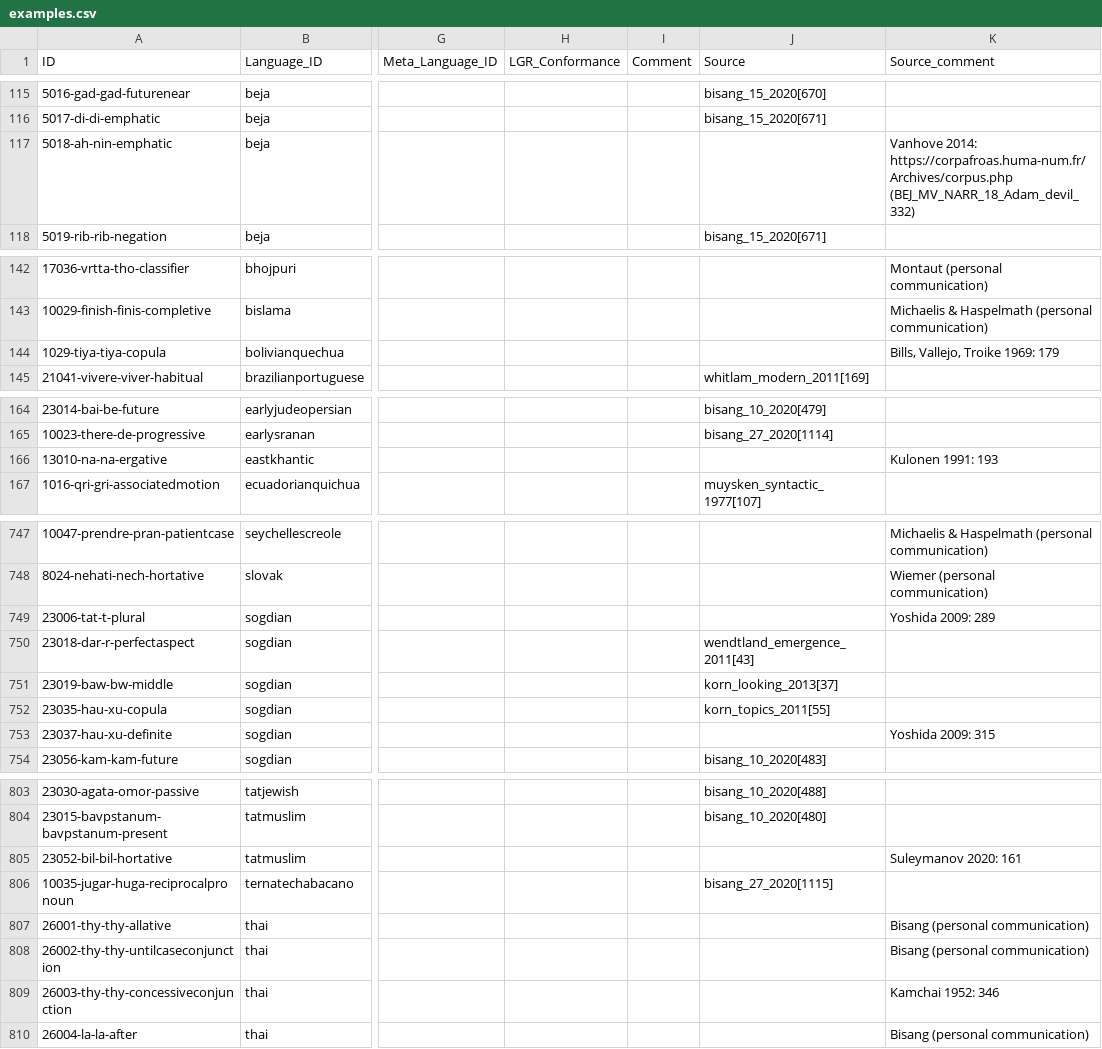
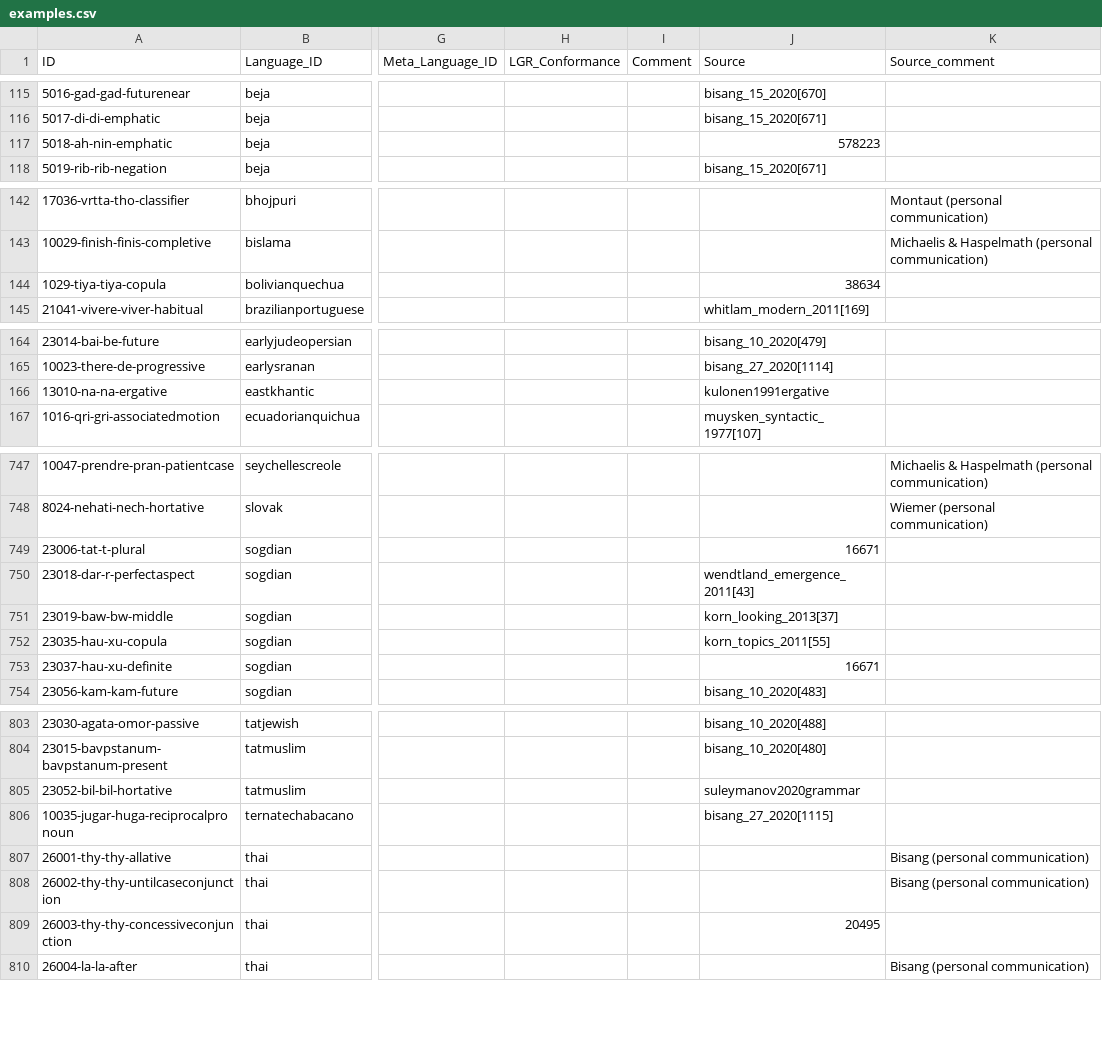
Before and after one commit to cldf-datasets/magram, a CSV file: cldf/examples.csv, drawn as a sheet; only a part is shown, gaps mark what is left out; the diff covers the shown part only; the diff names each change by its address in the sheet, - before the commit and + after, or states it on an @@ line.

```diff
--- a/cldf/examples.csv
+++ b/cldf/examples.csv
-J117 (Source): (empty)
+J117 (Source): 578223
-K117 (Source_comment): Vanhove 2014: https://corpafroas.huma-num.fr/Archives/corpus.php (BEJ_MV_NARR_18_Adam_devil_332)
+K117 (Source_comment): (empty)
-J144 (Source): (empty)
+J144 (Source): 38634
-K144 (Source_comment): Bills, Vallejo, Troike 1969: 179
+K144 (Source_comment): (empty)
-J166 (Source): (empty)
+J166 (Source): kulonen1991ergative
-K166 (Source_comment): Kulonen 1991: 193
+K166 (Source_comment): (empty)
-J749 (Source): (empty)
+J749 (Source): 16671
-K749 (Source_comment): Yoshida 2009: 289
+K749 (Source_comment): (empty)
-J753 (Source): (empty)
+J753 (Source): 16671
-K753 (Source_comment): Yoshida 2009: 315
+K753 (Source_comment): (empty)
-J805 (Source): (empty)
+J805 (Source): suleymanov2020grammar
-K805 (Source_comment): Suleymanov 2020: 161
+K805 (Source_comment): (empty)
-J809 (Source): (empty)
+J809 (Source): 20495
-K809 (Source_comment): Kamchai 1952: 346
+K809 (Source_comment): (empty)
```
Also changed, not shown: 36 edited cells elsewhere in this file, cldf/languages.csv, 4 other files.
